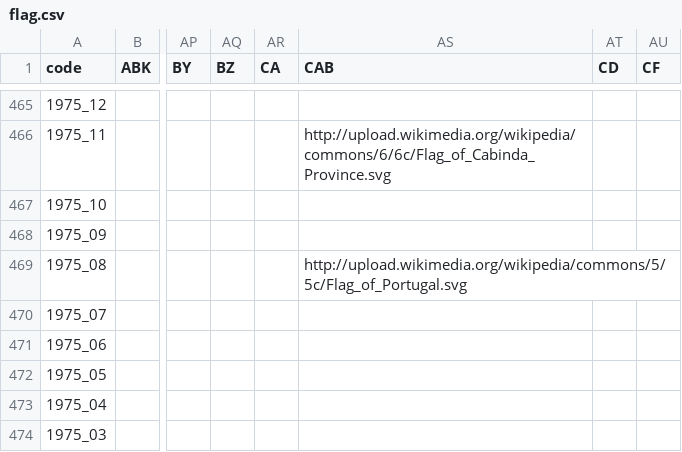
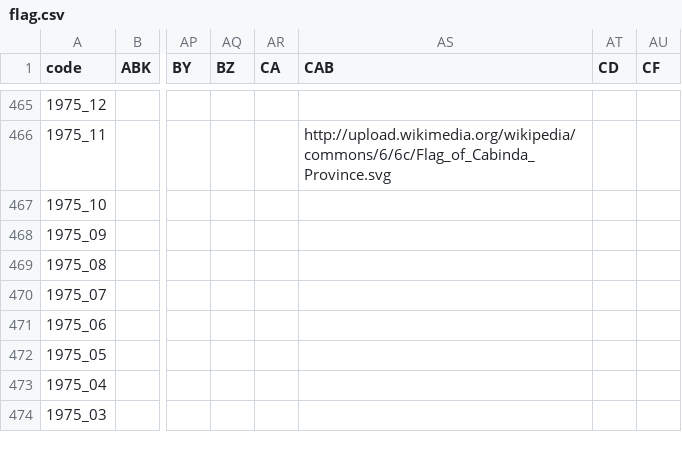
Before and after one commit to andrewebert/map, a CSV file: data/flag.csv, drawn as a sheet; only a part is shown, gaps mark what is left out; the diff names each change by its address in the sheet, - before the commit and + after, or states it on an @@ line.

```diff
--- a/data/flag.csv
+++ b/data/flag.csv
-AS469 (CAB): http://upload.wikimedia.org/wikipedia/commons/5/5c/Flag_of_Portugal.svg
+AS469 (CAB): (empty)
```
Also changed, not shown: data/disputed.csv, data/formal.csv, 8 other files.
